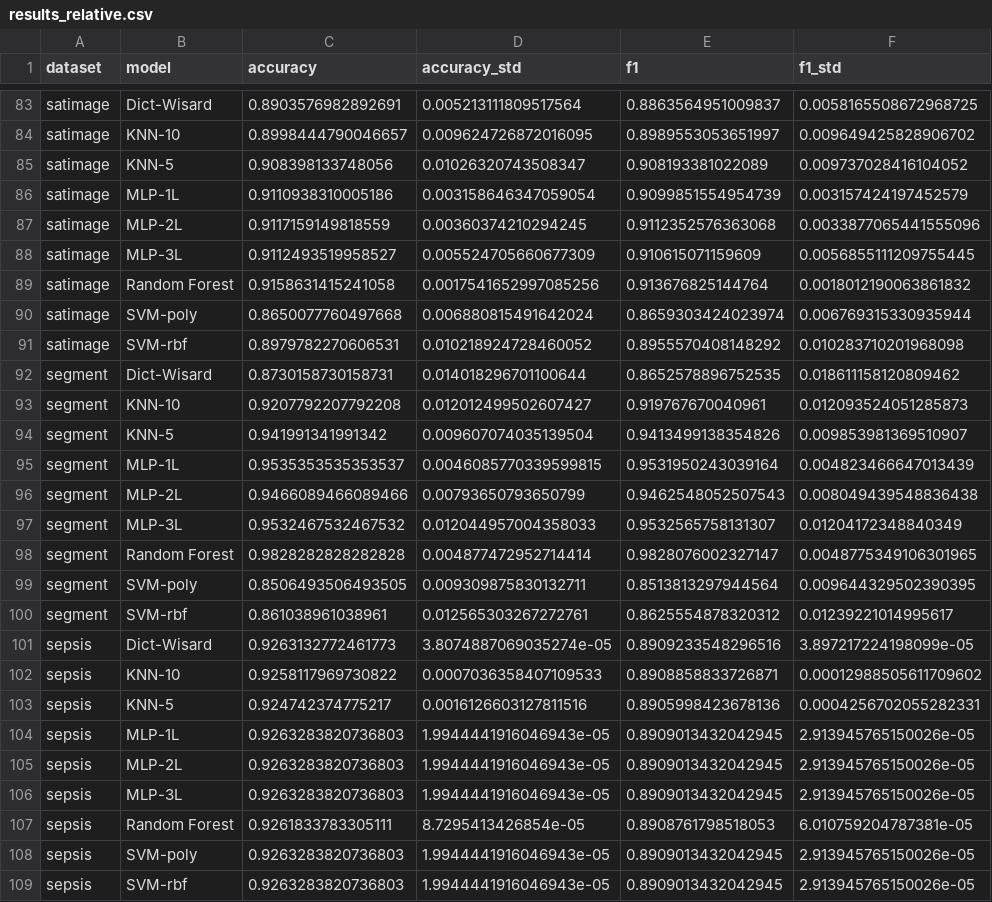
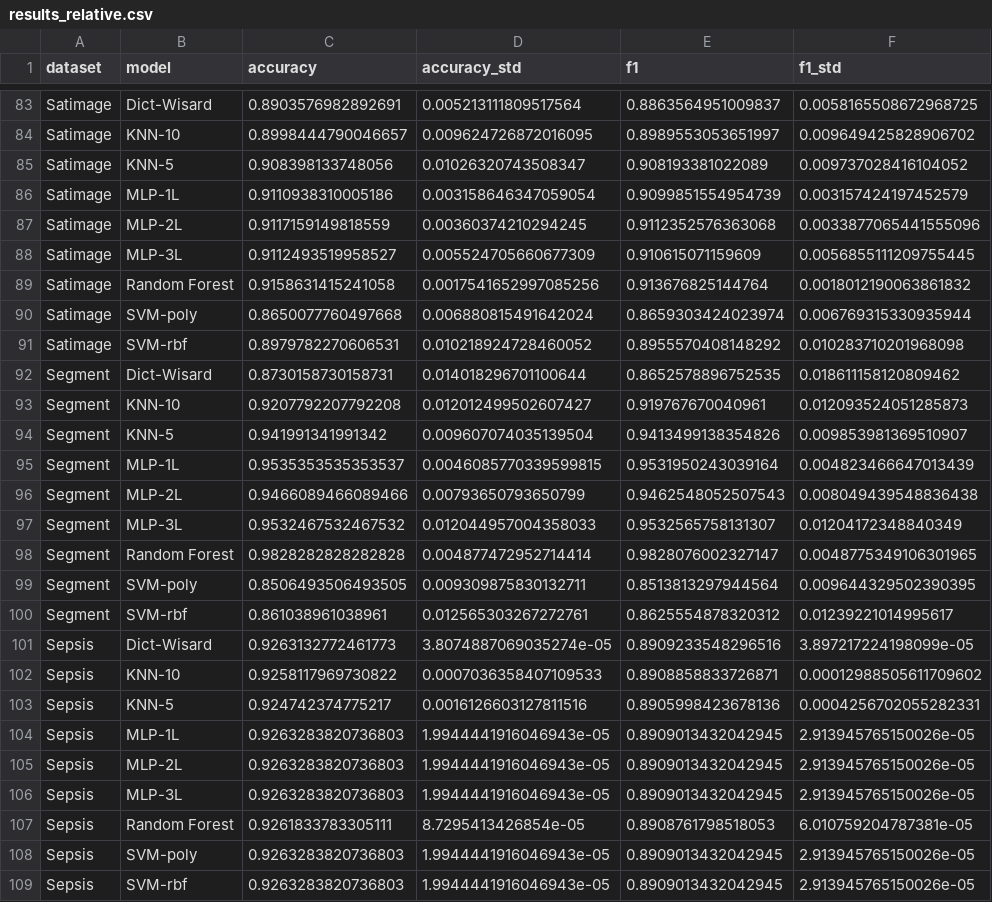
Before and after one commit to otavioon/wisardlib, a CSV file: analysis/results_relative.csv, drawn as a sheet; only a part is shown, gaps mark what is left out; the diff covers the shown part only; the diff names each change by its address in the sheet, - before the commit and + after, or states it on an @@ line.

```diff
--- a/analysis/results_relative.csv
+++ b/analysis/results_relative.csv
-A83:A91 (dataset): satimage
+A83:A91 (dataset): Satimage
-A92:A100 (dataset): segment
+A92:A100 (dataset): Segment
-A101:A109 (dataset): sepsis
+A101:A109 (dataset): Sepsis
```
Also changed, not shown: 108 edited cells elsewhere in this file, analysis/results.csv, 5 other files.
